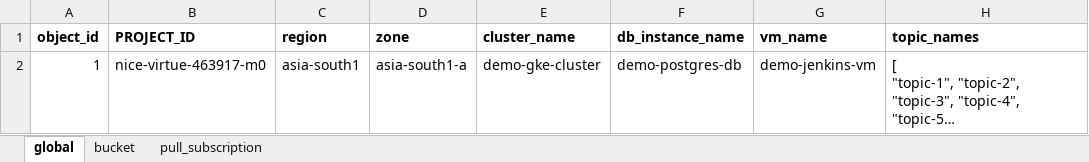
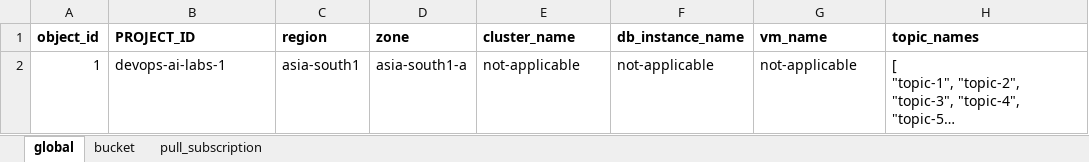
Before and after one commit to kranthimj23/promotion-repo, an Excel workbook: helm-charts/dev-values/infra-values/dataset/infra_sheet.xlsx, sheet global, drawn as a sheet; only a part is shown; long unchanged cells end in …; values as stored, in another font and other column widths than the file's, no borders; the diff names each change by its address in the sheet, - before the commit and + after, or states it on an @@ line.

```diff
--- a/helm-charts/dev-values/infra-values/dataset/infra_sheet.xlsx (sheet global)
+++ b/helm-charts/dev-values/infra-values/dataset/infra_sheet.xlsx (sheet global)
-B2 (PROJECT_ID): nice-virtue-463917-m0
+B2 (PROJECT_ID): devops-ai-labs-1
-E2 (cluster_name): demo-gke-cluster
+E2 (cluster_name): not-applicable
-F2 (db_instance_name): demo-postgres-db
+F2 (db_instance_name): not-applicable
-G2 (vm_name): demo-jenkins-vm
+G2 (vm_name): not-applicable
```
Also changed, not shown: sheet bucket, sheet pull_subscription.
